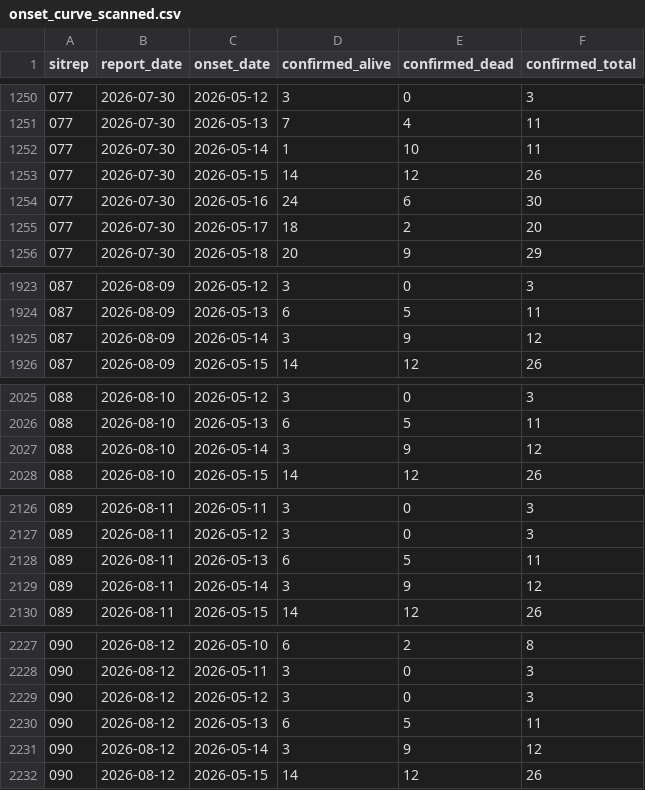
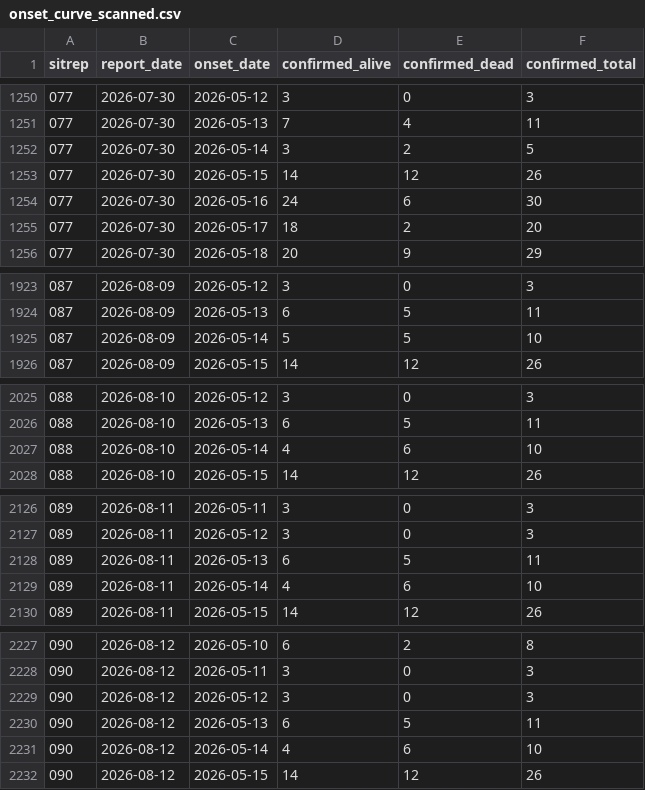
Before and after one commit to epiforecasts/BVDOutbreakSize, a CSV file: data/onset_curve_scanned.csv, drawn as a sheet; only a part is shown, gaps mark what is left out; the diff covers the shown part only.

```diff
--- a/data/onset_curve_scanned.csv
+++ b/data/onset_curve_scanned.csv
@@ -1251,3 +1251,3 @@ sitrep,report_date,onset_date,confirmed_alive,confirmed_dead,confirmed_total
 077,2026-07-30,2026-05-13,7,4,11
-077,2026-07-30,2026-05-14,1,10,11
+077,2026-07-30,2026-05-14,3,2,5
 077,2026-07-30,2026-05-15,14,12,26
@@ -1924,3 +1924,3 @@ sitrep,report_date,onset_date,confirmed_alive,confirmed_dead,confirmed_total
 087,2026-08-09,2026-05-13,6,5,11
-087,2026-08-09,2026-05-14,3,9,12
+087,2026-08-09,2026-05-14,5,5,10
 087,2026-08-09,2026-05-15,14,12,26
@@ -2026,3 +2026,3 @@ sitrep,report_date,onset_date,confirmed_alive,confirmed_dead,confirmed_total
 088,2026-08-10,2026-05-13,6,5,11
-088,2026-08-10,2026-05-14,3,9,12
+088,2026-08-10,2026-05-14,4,6,10
 088,2026-08-10,2026-05-15,14,12,26
@@ -2128,3 +2128,3 @@ sitrep,report_date,onset_date,confirmed_alive,confirmed_dead,confirmed_total
 089,2026-08-11,2026-05-13,6,5,11
-089,2026-08-11,2026-05-14,3,9,12
+089,2026-08-11,2026-05-14,4,6,10
 089,2026-08-11,2026-05-15,14,12,26
@@ -2230,3 +2230,3 @@ sitrep,report_date,onset_date,confirmed_alive,confirmed_dead,confirmed_total
 090,2026-08-12,2026-05-13,6,5,11
-090,2026-08-12,2026-05-14,3,9,12
+090,2026-08-12,2026-05-14,4,6,10
 090,2026-08-12,2026-05-15,14,12,26
```
Also changed, not shown: 88 edited cells elsewhere in this file, data/onset_curve_figures.csv, 1 other file.
